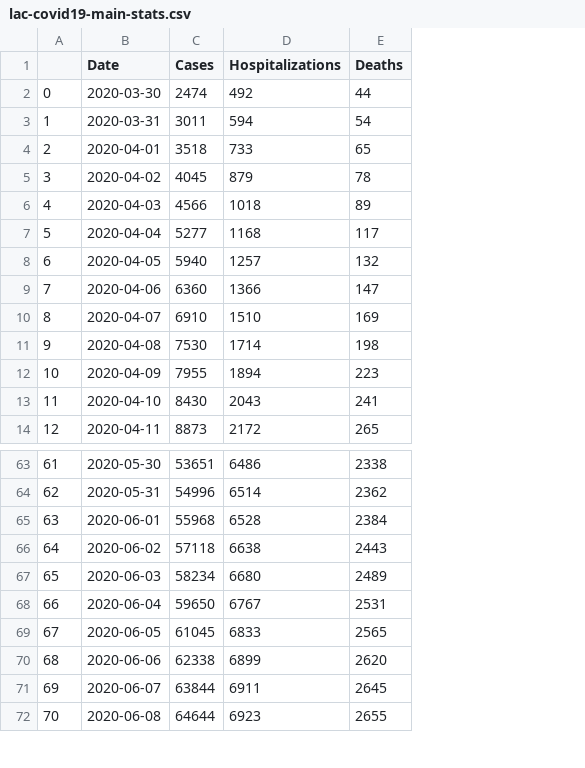
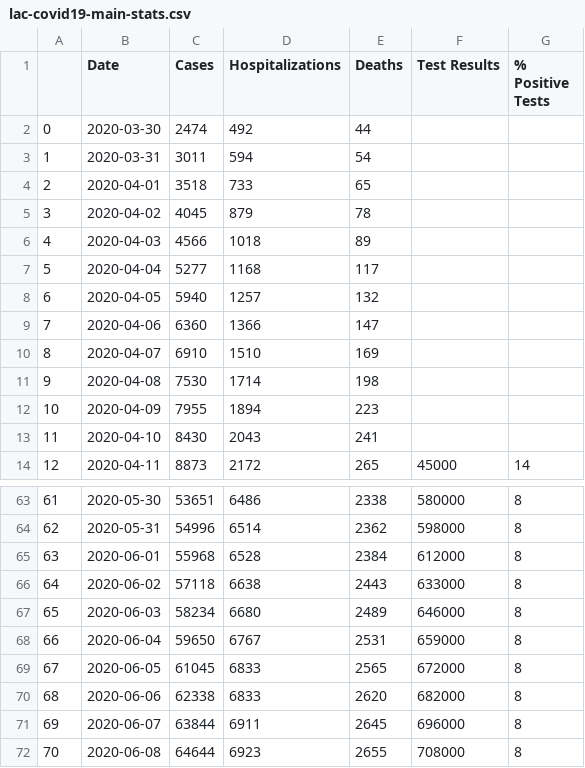
Before and after one commit to xander-hirsch/lac_covid19, a CSV file: docs/lac-covid19-main-stats.csv, drawn as a sheet; only a part is shown, gaps mark what is left out; the diff names each change by its address in the sheet, - before the commit and + after, or states it on an @@ line.

```diff
--- a/docs/lac-covid19-main-stats.csv
+++ b/docs/lac-covid19-main-stats.csv
+column F (Test Results), row 14: 45000; rows 63-72: 580000 | 598000 | 612000 | 633000 | 646000 | 659000 | 672000 | 682000 | 696000 | 708000
+column G (% Positive Tests), row 14: 14; rows 63-72: all 8
-D70 (Hospitalizations): 6899
+D70 (Hospitalizations): 6833
```
Also changed, not shown: 1 other file.
